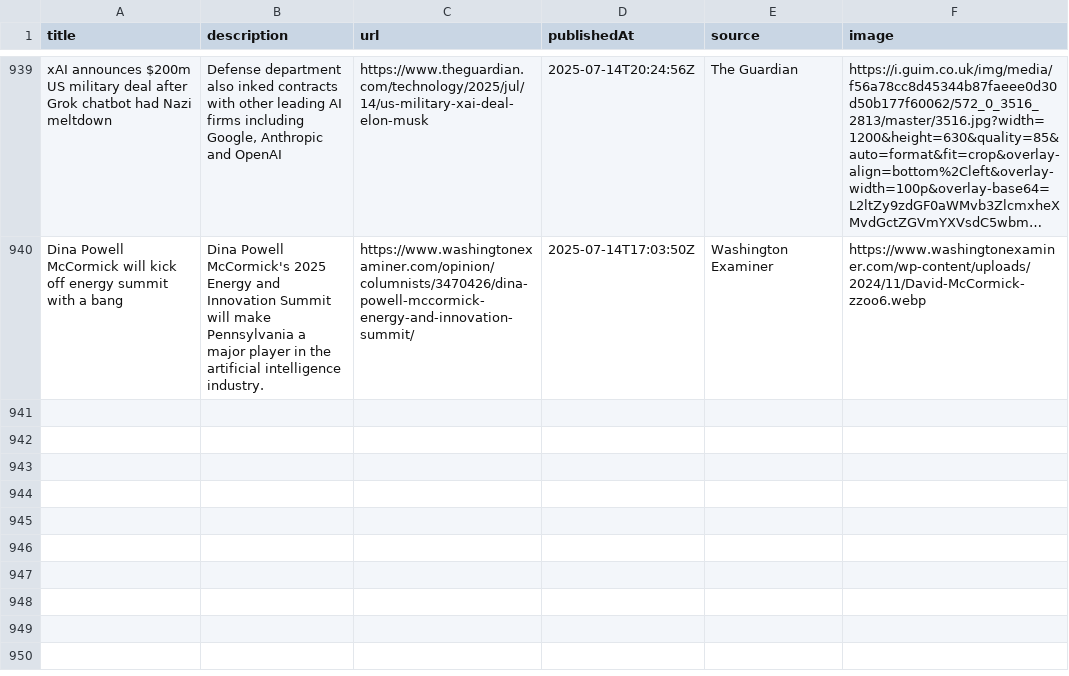
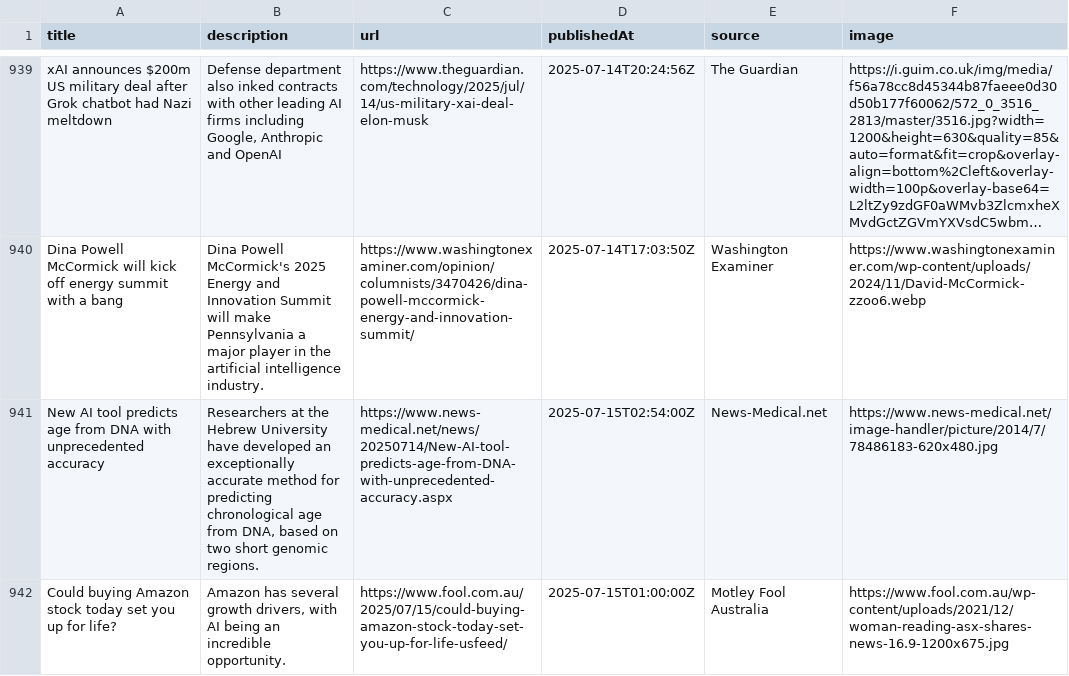
Before and after one commit to sathishkumar2002/ai_news_tracker, a CSV file: data/news_data.csv, drawn as a sheet; only a part is shown, gaps mark what is left out; long unchanged cells end in …; the diff names each change by its address in the sheet, - before the commit and + after, or states it on an @@ line.

```diff
--- a/data/news_data.csv
+++ b/data/news_data.csv
+row 941: New AI tool predicts age from DNA with unprecedented accuracy | Researchers at the Hebrew University have developed an exceptionally accurate method for predicting chronological age from DNA, based on two short genomic regions. | https://www.news-medical.net/news/20250714/New-AI-tool-predicts-age-from-DNA-with-unprecedented-accuracy.aspx | 2025-07-15T02:54:00Z | News-Medical.net | https://www.news-medical.net/image-handler/picture/2014/7/78486183-620x480.jpg
+row 942: Could buying Amazon stock today set you up for life? | Amazon has several growth drivers, with AI being an incredible opportunity. | https://www.fool.com.au/2025/07/15/could-buying-amazon-stock-today-set-you-up-for-life-usfeed/ | 2025-07-15T01:00:00Z | Motley Fool Australia | https://www.fool.com.au/wp-content/uploads/2021/12/woman-reading-asx-shares-news-16.9-1200x675.jpg
```
